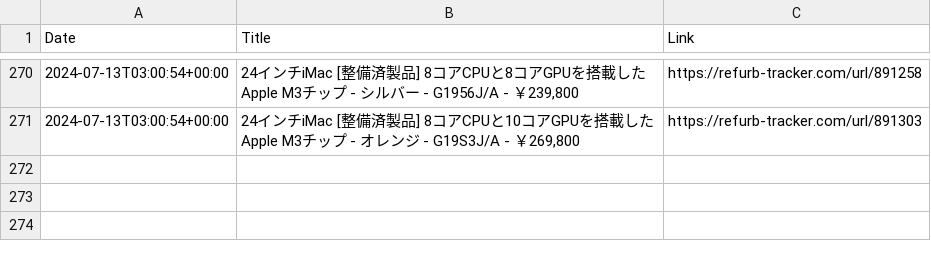
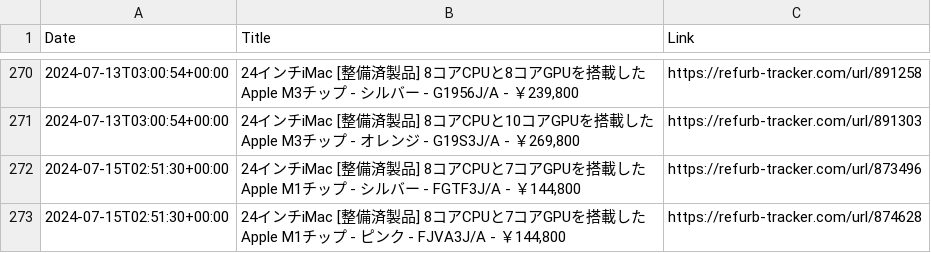
Before and after one commit to felconmar/refurb-tracker-history, a CSV file: data/jp/refurb_tracker_imac.csv, drawn as a sheet; only a part is shown, gaps mark what is left out.

```diff
--- a/data/jp/refurb_tracker_imac.csv
+++ b/data/jp/refurb_tracker_imac.csv
@@ -271 +271,3 @@ Date,Title,Link
 2024-07-13T03:00:54+00:00,"24インチiMac [整備済製品] 8コアCPUと10コアGPUを搭載したApple M3チップ - オレンジ - G19S3J/A - ￥269,800",https://refurb-tracker.com/url/891303
+2024-07-15T02:51:30+00:00,"24インチiMac [整備済製品] 8コアCPUと7コアGPUを搭載したApple M1チップ - シルバー - FGTF3J/A - ￥144,800",https://refurb-tracker.com/url/873496
+2024-07-15T02:51:30+00:00,"24インチiMac [整備済製品] 8コアCPUと7コアGPUを搭載したApple M1チップ - ピンク - FJVA3J/A - ￥144,800",https://refurb-tracker.com/url/874628
```
Also changed, not shown: data/au/refurb_tracker_macbookair.csv, data/cn/refurb_tracker_macbookair.csv, 2 other files.
